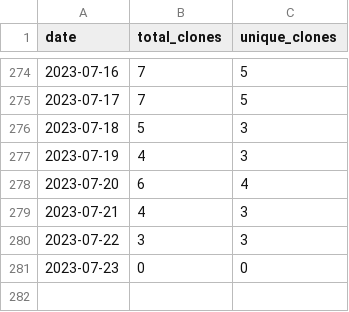
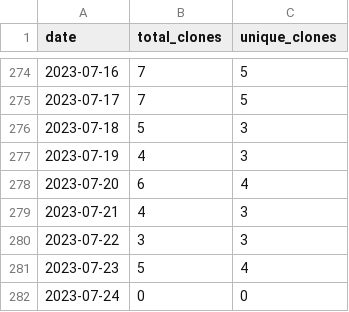
Before and after one commit to merrymitch/COMP2710, a CSV file: .traffic/clones.csv, drawn as a sheet; only a part is shown, gaps mark what is left out.

Commit message:
Updating repository traffic

```diff
--- a/.traffic/clones.csv
+++ b/.traffic/clones.csv
@@ -280,2 +280,3 @@ date,total_clones,unique_clones
 2023-07-22,3,3
-2023-07-23,0,0
+2023-07-23,5,4
+2023-07-24,0,0
```
Also changed, not shown: .traffic/views.csv, 3 other files.
